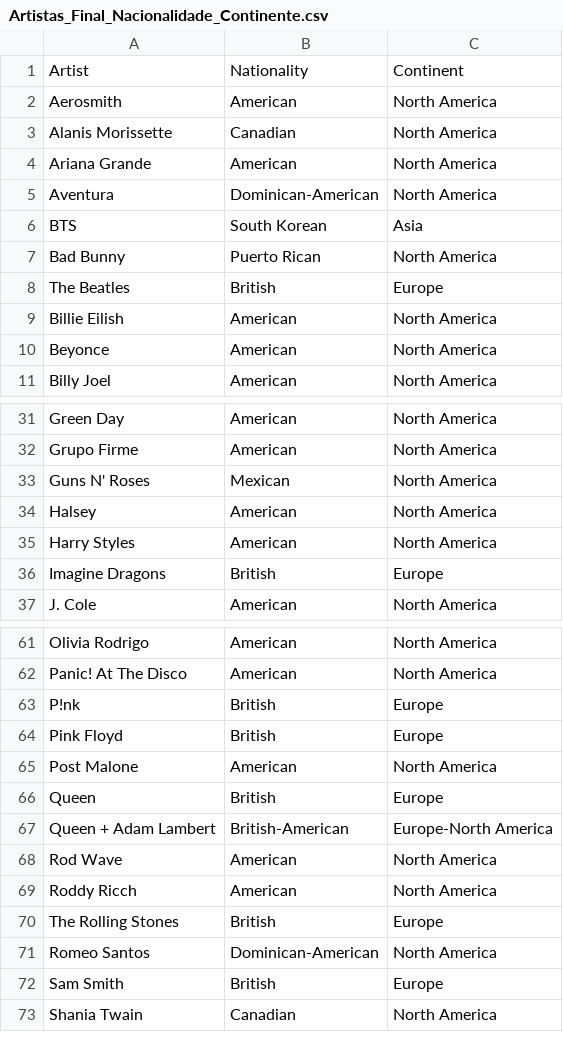
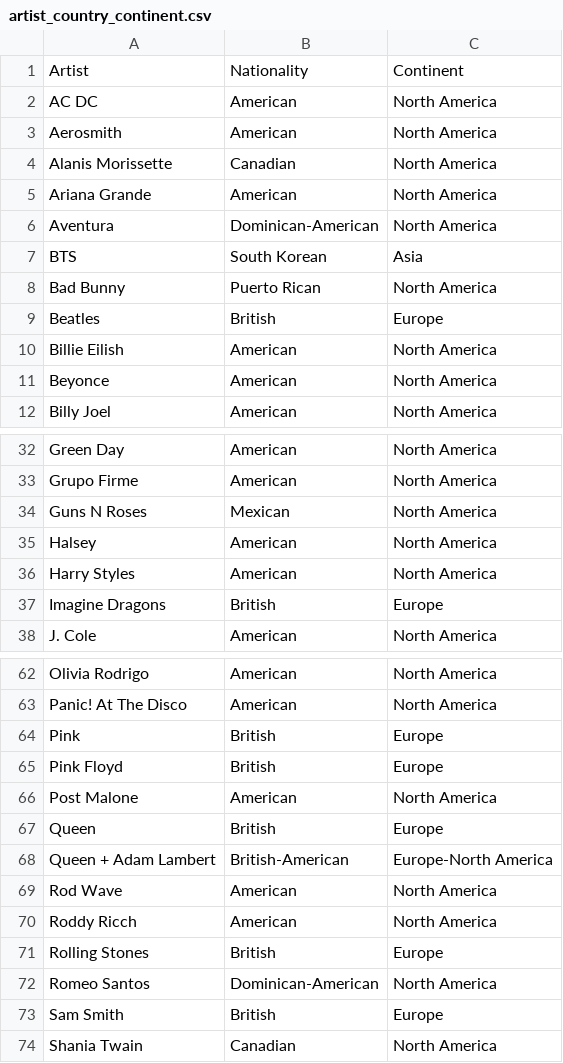
Before and after one commit to davidjeielrocha/banco-de-dados, a CSV file: artist_country_continent.csv (was Artistas_Final_Nacionalidade_Continente.csv), drawn as a sheet; only a part is shown, gaps mark what is left out.

```diff
--- a/Artistas_Final_Nacionalidade_Continente.csv
+++ b/artist_country_continent.csv
@@ -1,2 +1,3 @@
 Artist,Nationality,Continent
+AC DC,American,North America
 Aerosmith,American,North America
@@ -7,3 +8,3 @@ BTS,South Korean,Asia
 Bad Bunny,Puerto Rican,North America
-The Beatles,British,Europe
+Beatles,British,Europe
 Billie Eilish,American,North America
@@ -32,3 +33,3 @@ Green Day,American,North America
 Grupo Firme,American,North America
-Guns N' Roses,Mexican,North America
+Guns N Roses,Mexican,North America
 Halsey,American,North America
@@ -62,3 +63,3 @@ Olivia Rodrigo,American,North America
 Panic! At The Disco,American,North America
-P!nk,British,Europe
+Pink,British,Europe
 Pink Floyd,British,Europe
@@ -69,3 +70,3 @@ Rod Wave,American,North America
 Roddy Ricch,American,North America
-The Rolling Stones,British,Europe
+Rolling Stones,British,Europe
 Romeo Santos,Dominican-American,North America
```
Also changed, not shown: 3 other files.
